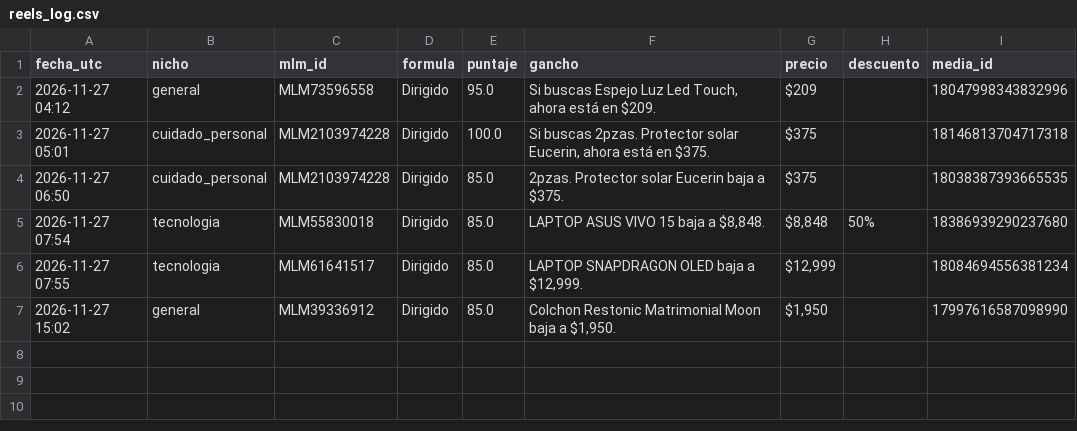
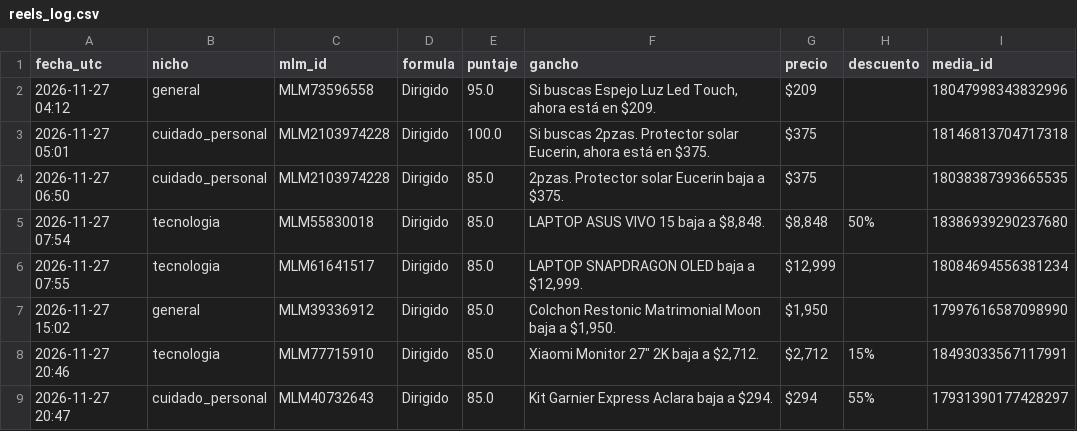
Before and after one commit to ABNieto-coder/radar-descuentos-mx, a CSV file: reels_log.csv, drawn as a sheet.

```diff
--- a/reels_log.csv
+++ b/reels_log.csv
@@ -7 +7,3 @@ fecha_utc,nicho,mlm_id,formula,puntaje,gancho,precio,descuento,media_id
 2026-11-27 15:02,general,MLM39336912,Dirigido,85.0,"Colchon Restonic Matrimonial Moon baja a $1,950.","$1,950",,17997616587098990
+2026-11-27 20:46,tecnologia,MLM77715910,Dirigido,85.0,"Xiaomi Monitor 27"" 2K baja a $2,712.","$2,712",15%,18493033567117991
+2026-11-27 20:47,cuidado_personal,MLM40732643,Dirigido,85.0,Kit Garnier Express Aclara baja a $294.,$294,55%,17931390177428297
```
Also changed, not shown: 1 other file.
